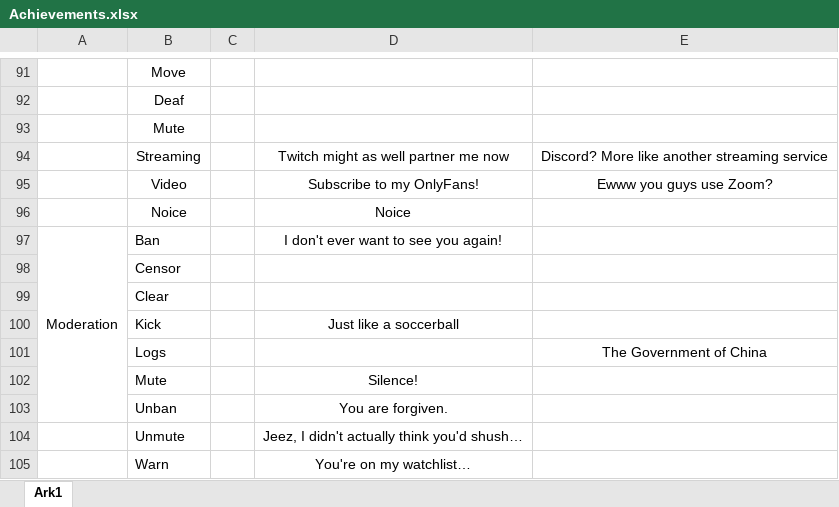
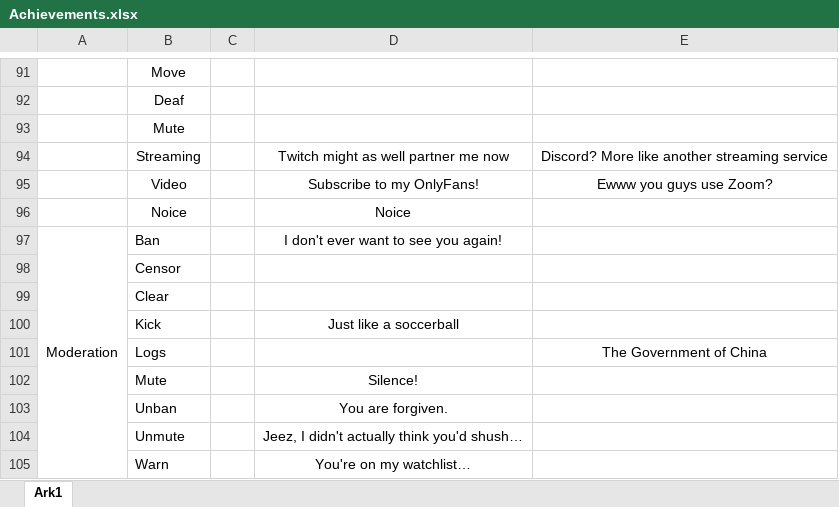
Before and after one commit to DanielSimonsen90/Pingu--Classic, an Excel workbook: Planning/Achievements.xlsx, sheet Ark1, drawn as a sheet; only a part is shown, gaps mark what is left out; values as stored, in another font and other column widths than the file's, no borders; the diff names each change by its address in the sheet, - before the commit and + after, or states it on an @@ line.

Commit message:
Still not done with achievements

```diff
--- a/Planning/Achievements.xlsx (sheet Ark1)
+++ b/Planning/Achievements.xlsx (sheet Ark1)
-A97:A103 merged
+A97:A105 merged
```
Also changed, not shown: 6 other files.
